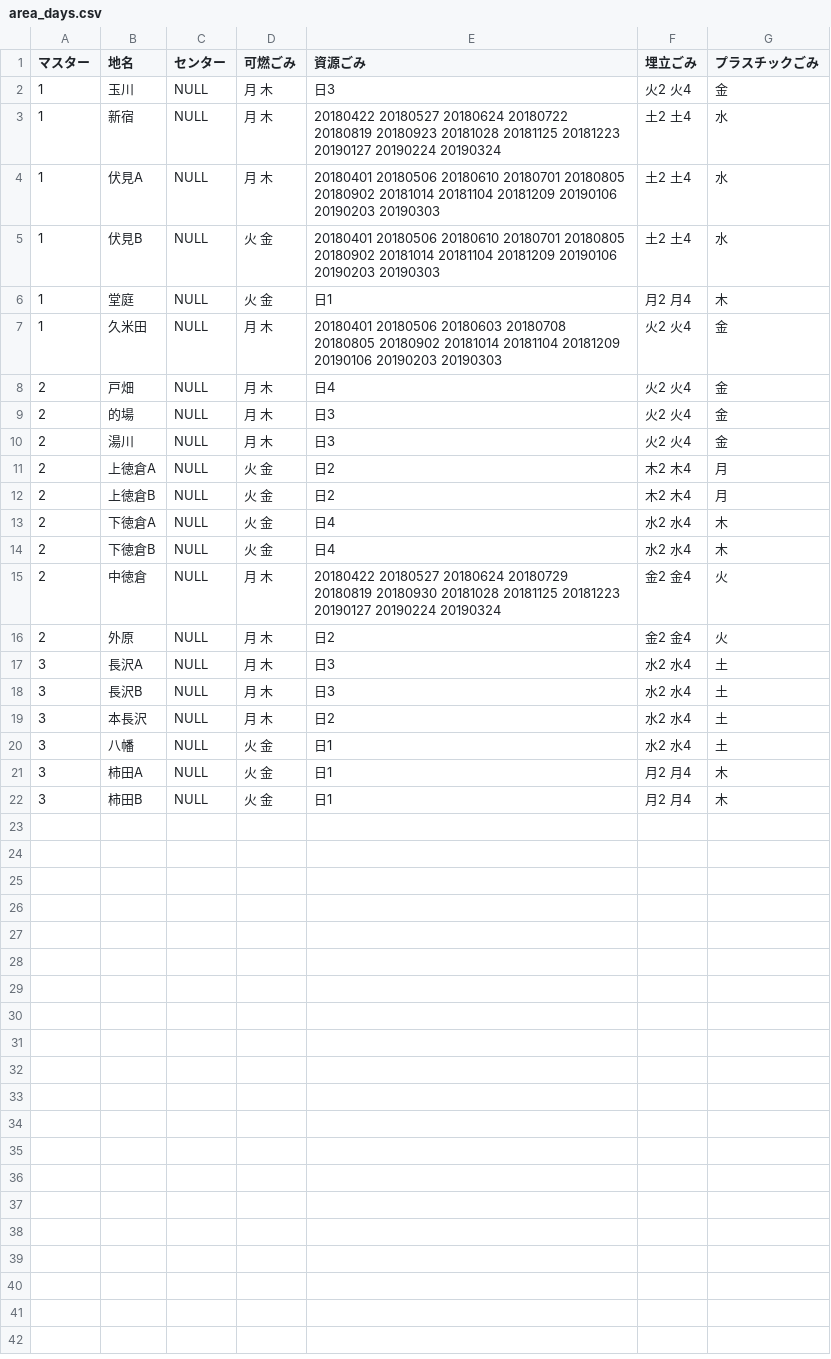
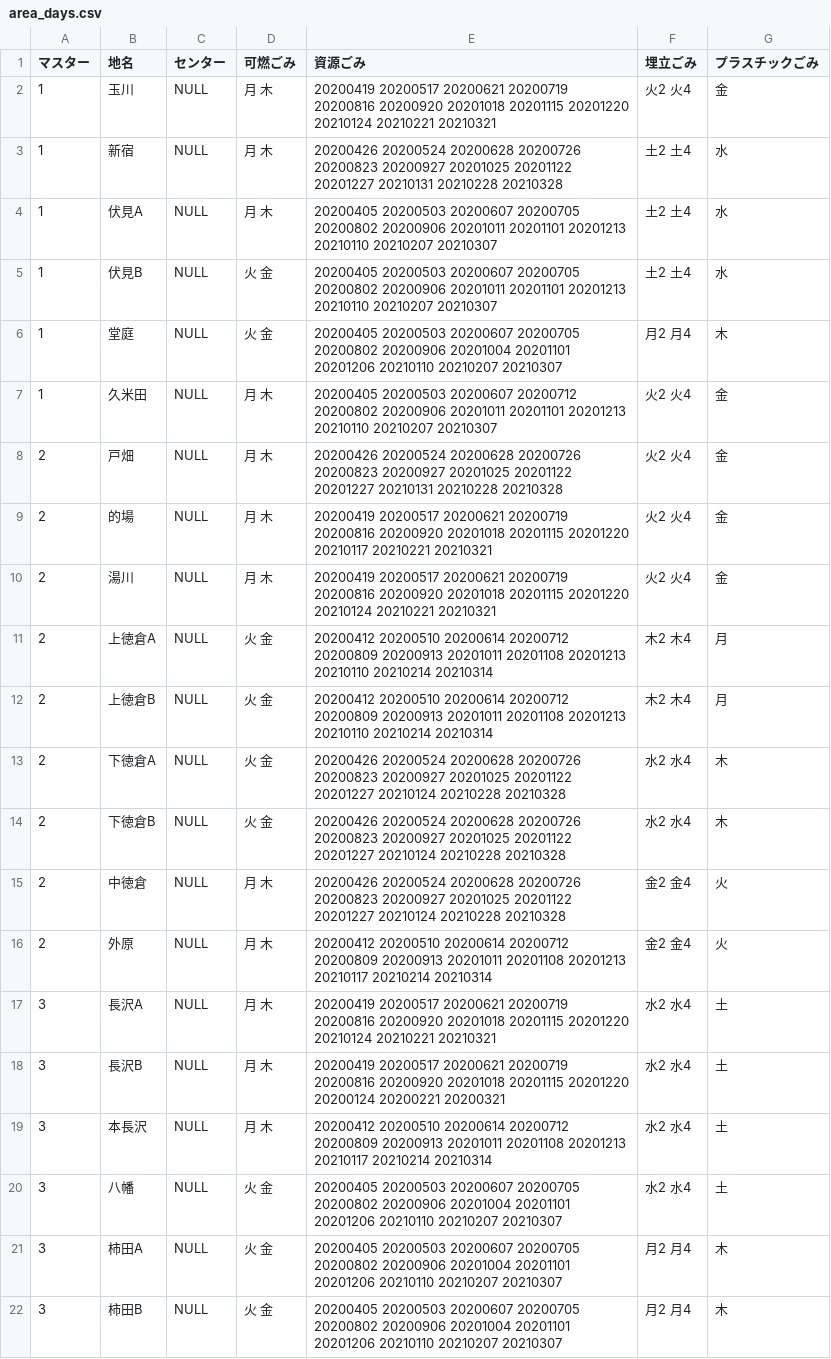
Before and after one commit to Shimizu-Sunto/5374, a CSV file: data/area_days.csv, drawn as a sheet.

Commit message:
Update area_days.csv

```diff
--- a/data/area_days.csv
+++ b/data/area_days.csv
@@ -1,22 +1,22 @@
 マスター,地名,センター,可燃ごみ,資源ごみ,埋立ごみ,プラスチックごみ
-1,玉川,NULL,月 木,日3,火2 火4,金
-1,新宿,NULL,月 木,20180422 20180527 20180624 20180722 20180819 20180923 20181028 20181125 20181223 20190127 20190224 20190324,土2 土4,水
-1,伏見A,NULL,月 木,20180401 20180506 20180610 20180701 20180805 20180902 20181014 20181104 20181209 20190106 20190203 20190303,土2 土4,水
-1,伏見B,NULL,火 金,20180401 20180506 20180610 20180701 20180805 20180902 20181014 20181104 20181209 20190106 20190203 20190303,土2 土4,水
-1,堂庭,NULL,火 金,日1,月2 月4,木
-1,久米田,NULL,月 木,20180401 20180506 20180603 20180708 20180805 20180902 20181014 20181104 20181209 20190106 20190203 20190303,火2 火4,金
-2,戸畑,NULL,月 木,日4,火2 火4,金
-2,的場,NULL,月 木,日3,火2 火4,金
-2,湯川,NULL,月 木,日3,火2 火4,金
-2,上徳倉A,NULL,火 金,日2,木2 木4,月
-2,上徳倉B,NULL,火 金,日2,木2 木4,月
-2,下徳倉A,NULL,火 金,日4,水2 水4,木
-2,下徳倉B,NULL,火 金,日4,水2 水4,木
-2,中徳倉,NULL,月 木,20180422 20180527 20180624 20180729 20180819 20180930 20181028 20181125 20181223 20190127 20190224 20190324,金2 金4,火
-2,外原,NULL,月 木,日2,金2 金4,火
-3,長沢A,NULL,月 木,日3,水2 水4,土
-3,長沢B,NULL,月 木,日3,水2 水4,土
-3,本長沢,NULL,月 木,日2,水2 水4,土
-3,八幡,NULL,火 金,日1,水2 水4,土
-3,柿田A,NULL,火 金,日1,月2 月4,木
-3,柿田B,NULL,火 金,日1,月2 月4,木
+1,玉川,NULL,月 木,20200419 20200517 20200621 20200719 20200816 20200920 20201018 20201115 20201220 20210124 20210221 20210321,火2 火4,金
+1,新宿,NULL,月 木,20200426 20200524 20200628 20200726 20200823 20200927 20201025 20201122 20201227 20210131 20210228 20210328,土2 土4,水
+1,伏見A,NULL,月 木,20200405 20200503 20200607 20200705 20200802 20200906 20201011 20201101 20201213 20210110 20210207 20210307,土2 土4,水
+1,伏見B,NULL,火 金,20200405 20200503 20200607 20200705 20200802 20200906 20201011 20201101 20201213 20210110 20210207 20210307,土2 土4,水
+1,堂庭,NULL,火 金,20200405 20200503 20200607 20200705 20200802 20200906 20201004 20201101 20201206 20210110 20210207 20210307,月2 月4,木
+1,久米田,NULL,月 木,20200405 20200503 20200607 20200712 20200802 20200906 20201011 20201101 20201213 20210110 20210207 20210307,火2 火4,金
+2,戸畑,NULL,月 木,20200426 20200524 20200628 20200726 20200823 20200927 20201025 20201122 20201227 20210131 20210228 20210328,火2 火4,金
+2,的場,NULL,月 木,20200419 20200517 20200621 20200719 20200816 20200920 20201018 20201115 20201220 20210117 20210221 20210321,火2 火4,金
+2,湯川,NULL,月 木,20200419 20200517 20200621 20200719 20200816 20200920 20201018 20201115 20201220 20210124 20210221 20210321,火2 火4,金
+2,上徳倉A,NULL,火 金,20200412 20200510 20200614 20200712 20200809 20200913 20201011 20201108 20201213 20210110 20210214 20210314,木2 木4,月
+2,上徳倉B,NULL,火 金,20200412 20200510 20200614 20200712 20200809 20200913 20201011 20201108 20201213 20210110 20210214 20210314,木2 木4,月
+2,下徳倉A,NULL,火 金,20200426 20200524 20200628 20200726 20200823 20200927 20201025 20201122 20201227 20210124 20210228 20210328,水2 水4,木
+2,下徳倉B,NULL,火 金,20200426 20200524 20200628 20200726 20200823 20200927 20201025 20201122 20201227 20210124 20210228 20210328,水2 水4,木
+2,中徳倉,NULL,月 木,20200426 20200524 20200628 20200726 20200823 20200927 20201025 20201122 20201227 20210124 20210228 20210328,金2 金4,火
+2,外原,NULL,月 木,20200412 20200510 20200614 20200712 20200809 20200913 20201011 20201108 20201213 20210117 20210214 20210314,金2 金4,火
+3,長沢A,NULL,月 木,20200419 20200517 20200621 20200719 20200816 20200920 20201018 20201115 20201220 20210124 20210221 20210321,水2 水4,土
+3,長沢B,NULL,月 木,20200419 20200517 20200621 20200719 20200816 20200920 20201018 20201115 20201220 20200124 20200221 20200321,水2 水4,土
+3,本長沢,NULL,月 木,20200412 20200510 20200614 20200712 20200809 20200913 20201011 20201108 20201213 20210117 20210214 20210314,水2 水4,土
+3,八幡,NULL,火 金,20200405 20200503 20200607 20200705 20200802 20200906 20201004 20201101 20201206 20210110 20210207 20210307,水2 水4,土
+3,柿田A,NULL,火 金,20200405 20200503 20200607 20200705 20200802 20200906 20201004 20201101 20201206 20210110 20210207 20210307,月2 月4,木
+3,柿田B,NULL,火 金,20200405 20200503 20200607 20200705 20200802 20200906 20201004 20201101 20201206 20210110 20210207 20210307,月2 月4,木
```
